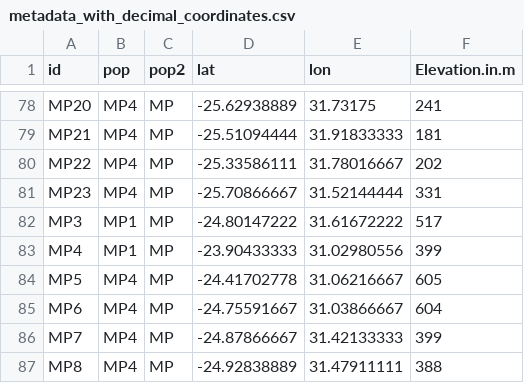
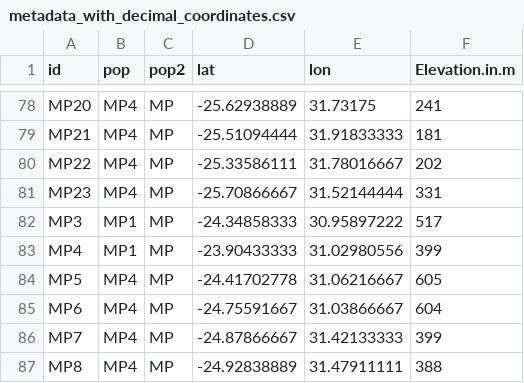
Before and after one commit to mijangos81/cucumis-metuliferus-dartseq, a CSV file: data/metadata_with_decimal_coordinates.csv, drawn as a sheet; only a part is shown, gaps mark what is left out.

Commit message:
Fix MP3 coordinate (-24.34858, 30.95897); field record had invalid minutes/seconds

```diff
--- a/data/metadata_with_decimal_coordinates.csv
+++ b/data/metadata_with_decimal_coordinates.csv
@@ -81,3 +81,3 @@ MP22,MP4,MP,-25.33586111,31.78016667,202
 MP23,MP4,MP,-25.70866667,31.52144444,331
-MP3,MP1,MP,-24.80147222,31.61672222,517
+MP3,MP1,MP,-24.34858333,30.95897222,517
 MP4,MP1,MP,-23.90433333,31.02980556,399
```
